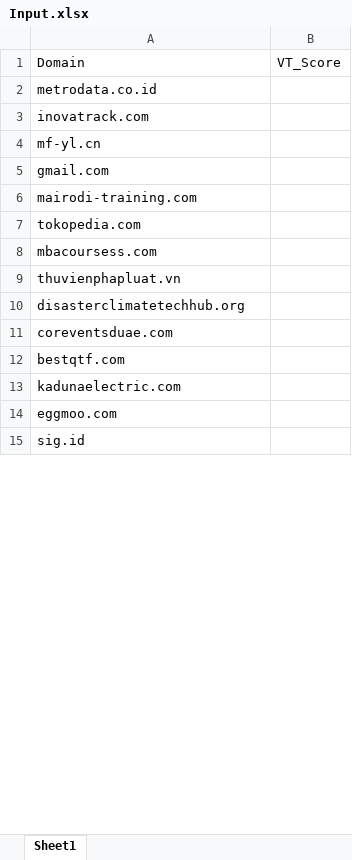
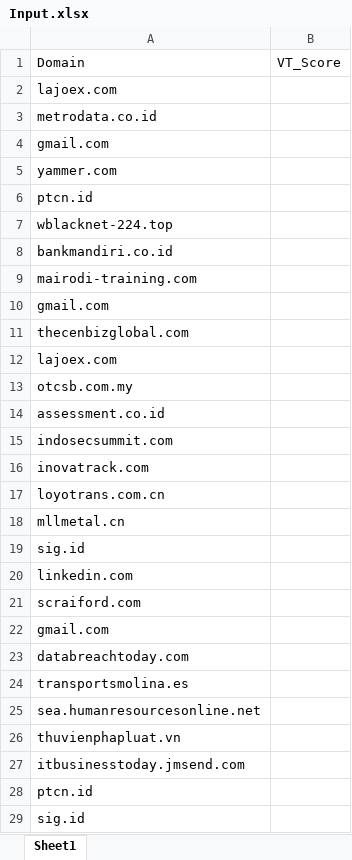
Before and after one commit to BayuDArt/vt_automation_chimera, an Excel workbook: automation_vt_04/coding automation v-5/excel_vt_automation/Input.xlsx, sheet Sheet1, drawn as a sheet; only a part is shown; values as stored, in another font and other column widths than the file's, no borders; removed rows and columns are numbered as before the commit, all else as after; the diff covers the shown part only; the diff names each change by its address in the sheet, - before the commit and + after, or states it on an @@ line.

```diff
--- a/automation_vt_04/coding automation v-5/excel_vt_automation/Input.xlsx (sheet Sheet1)
+++ b/automation_vt_04/coding automation v-5/excel_vt_automation/Input.xlsx (sheet Sheet1)
+row 2: lajoex.com
@@ row 58 moved to row 4: gmail.com @@
+row 5: yammer.com
+row 6: ptcn.id
+row 7: wblacknet-224.top
+row 8: bankmandiri.co.id
+row 9: mairodi-training.com
@@ row 68 moved to row 10: gmail.com @@
+row 11: thecenbizglobal.com
+row 12: lajoex.com
+row 13: otcsb.com.my
+row 14: assessment.co.id
+row 15: indosecsummit.com
-A17: mf-yl.cn
+A17: loyotrans.com.cn
+row 18: mllmetal.cn
@@ row 74 moved to row 19: sig.id @@
@@ row 70 moved to row 20: linkedin.com @@
+row 21: scraiford.com
-A23: mairodi-training.com
+A23: databreachtoday.com
-A24: tokopedia.com
+A24: transportsmolina.es
-A25: mbacoursess.com
+A25: sea.humanresourcesonline.net
-A27: disasterclimatetechhub.org
+A27: itbusinesstoday.jmsend.com
-A28: coreventsduae.com
+A28: ptcn.id
-row 12: bestqtf.com
-row 13: kadunaelectric.com
-row 14: eggmoo.com
```
Also changed, not shown: 143 added rows, 25 removed rows, 5 moved rows and 37 edited cells elsewhere in this sheet, automation_vt_04/coding automation v-5/excel_vt_automation/gmail_domains_with_scores.xlsx, 5 other files.
